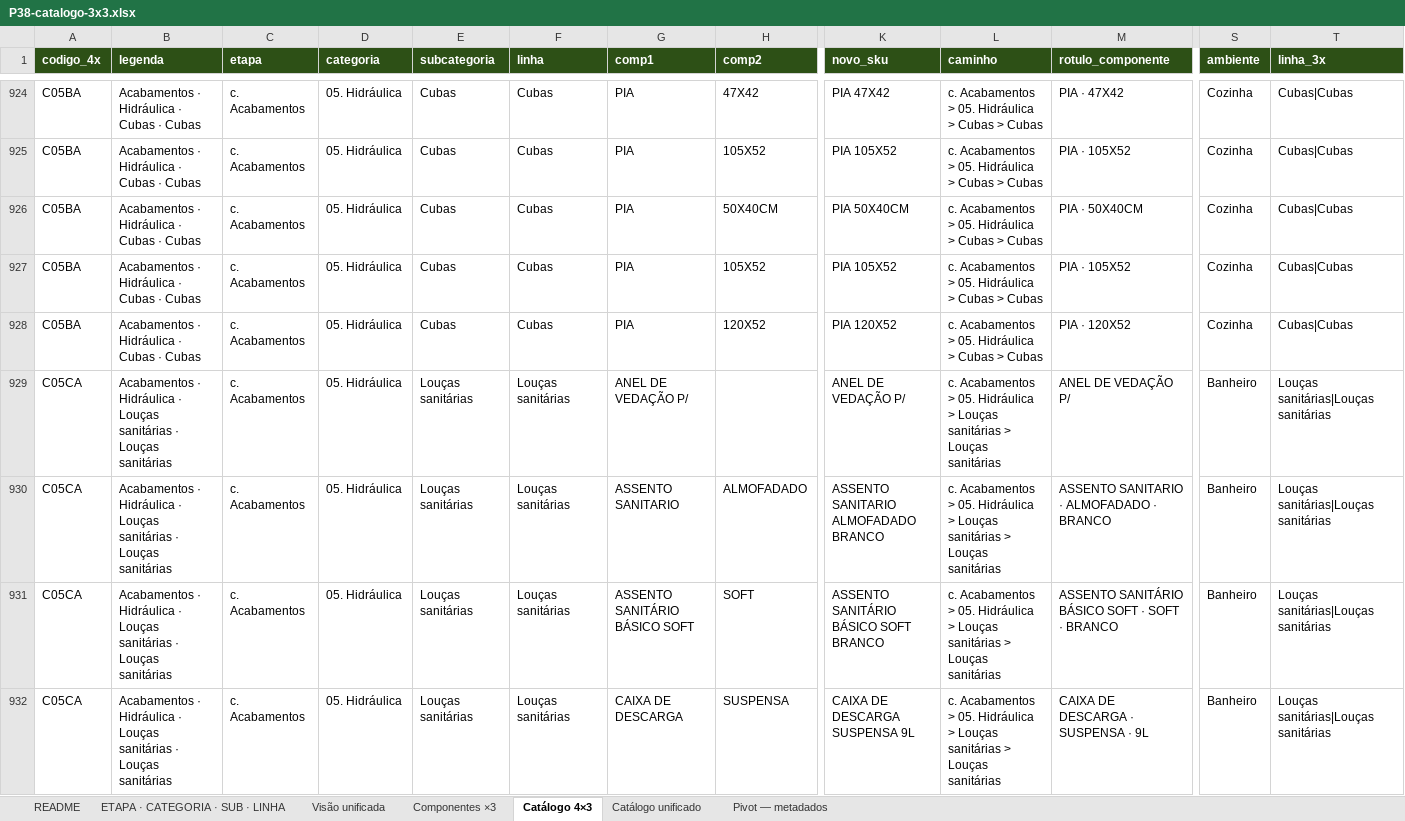
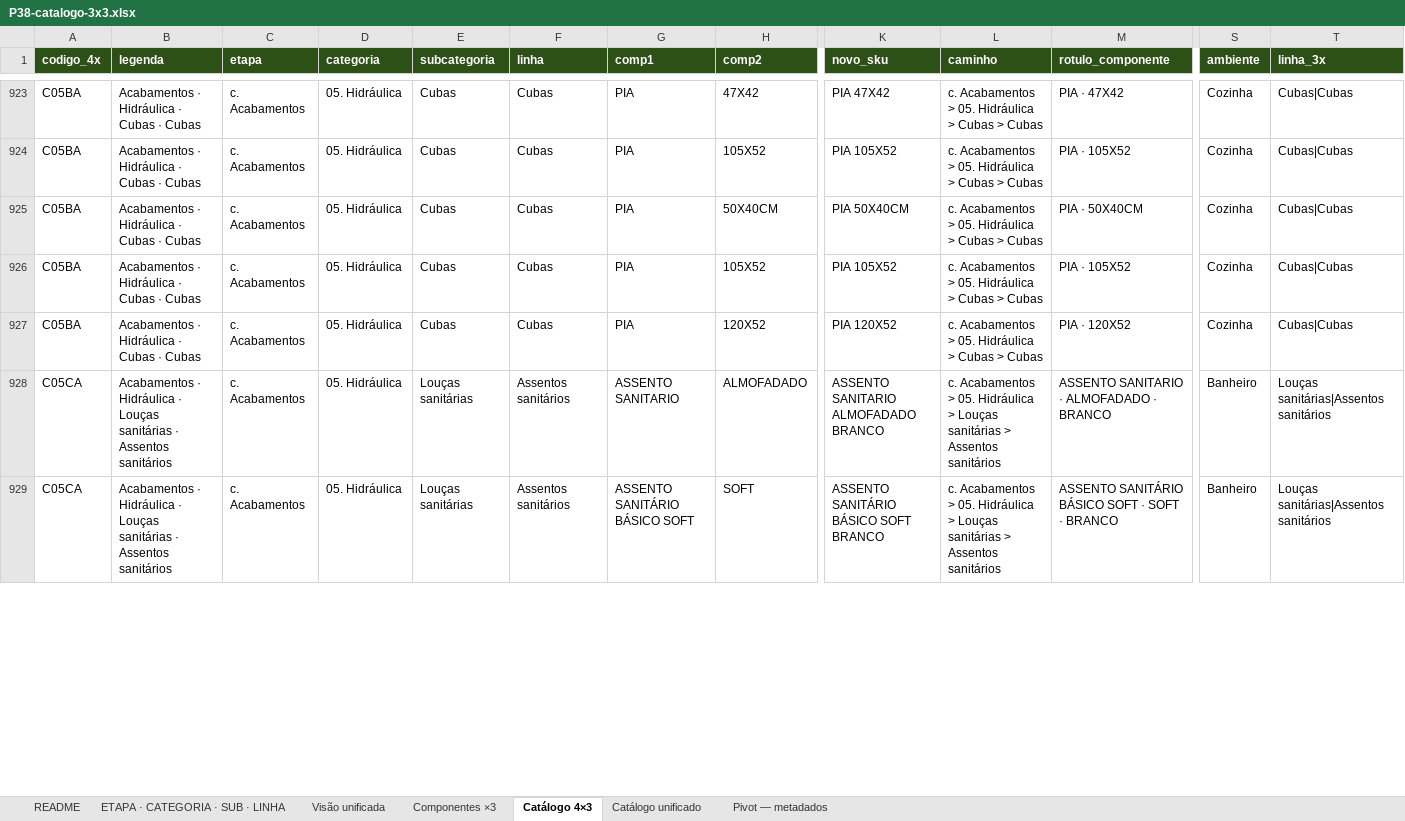
Before and after one commit to joaoandreriberopacheco-netizen/P38-ERP, an Excel workbook: docs/exports/P38-catalogo-3x3.xlsx, sheet Catálogo 4×3, drawn as a sheet; only a part is shown, gaps mark what is left out; values as stored, in another font and other column widths than the file's, no borders; removed rows and columns are numbered as before the commit, all else as after; rows hold the shown columns only; the diff covers the shown part only; the diff names each change by its address in the sheet, - before the commit and + after, or states it on an @@ line.

```diff
--- a/docs/exports/P38-catalogo-3x3.xlsx (sheet Catálogo 4×3)
+++ b/docs/exports/P38-catalogo-3x3.xlsx (sheet Catálogo 4×3)
-row 929: C05CA | Acabamentos · Hidráulica · Louças sanitárias · Louças sanitárias | c. Acabamentos | 05. Hidráulica | Louças sanitárias | Louças sanitárias | ANEL DE VEDAÇÃO P/ |  | ANEL DE VEDAÇÃO P/ | c. Acabamentos > 05. Hidráulica > Louças sanitárias > Louças sanitárias | ANEL DE VEDAÇÃO P/ | Banheiro | Louças sanitárias|Louças sanitárias
-B928:B929 (legenda): …sanitárias · Louças sanitárias
+B928:B929 (legenda): …sanitárias · Assentos sanitários
-F928:F929 (linha): Louças sanitárias
+F928:F929 (linha): Assentos sanitários
-L928:L929 (caminho): …sanitárias > Louças sanitárias
+L928:L929 (caminho): …sanitárias > Assentos sanitários
-T928:T929 (linha_3x): Louças sanitárias|Louças sanitárias
+T928:T929 (linha_3x): Louças sanitárias|Assentos sanitários
-row 932: C05CA | Acabamentos · Hidráulica · Louças sanitárias · Louças sanitárias | c. Acabamentos | 05. Hidráulica | Louças sanitárias | Louças sanitárias | CAIXA DE DESCARGA | SUSPENSA | CAIXA DE DESCARGA SUSPENSA 9L | c. Acabamentos > 05. Hidráulica > Louças sanitárias > Louças sanitárias | CAIXA DE DESCARGA · SUSPENSA · 9L | Banheiro | Louças sanitárias|Louças sanitárias
```
Also changed, not shown: 4 added rows, 2 removed rows and 17 edited cells elsewhere in this sheet, sheet Catálogo unificado, sheet Visão unificada, sheet ETAPA · CATEGORIA · SUB · LINHA, sheet README, docs/exports/P38-catalogo-4x3.xlsx, 1 other file.
